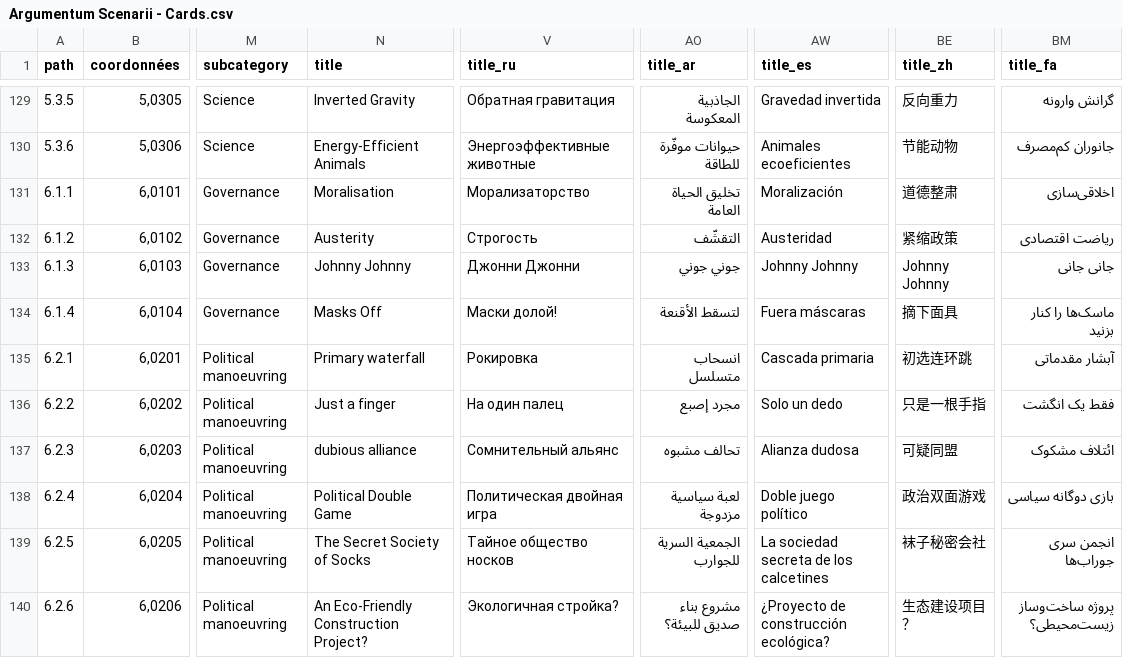
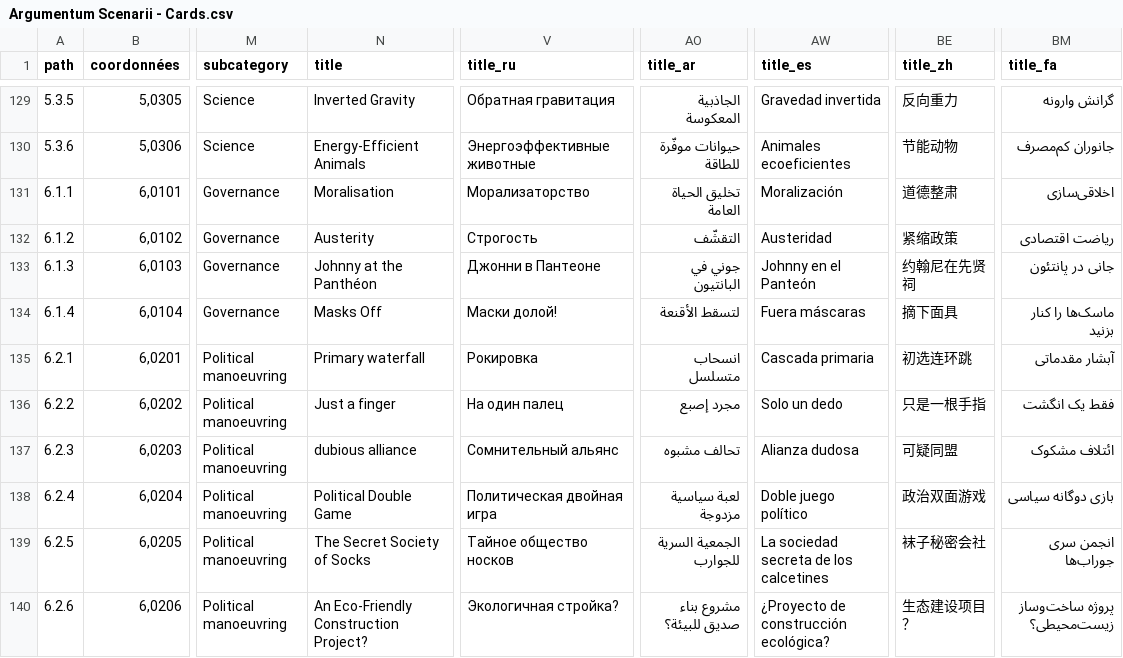
Before and after one commit to ArgumentumGames/Argumentum, a CSV file: Cards/Scenarii/Argumentum Scenarii - Cards.csv, drawn as a sheet; only a part is shown, gaps mark what is left out; the diff names each change by its address in the sheet, - before the commit and + after, or states it on an @@ line.

```diff
--- a/Cards/Scenarii/Argumentum Scenarii - Cards.csv
+++ b/Cards/Scenarii/Argumentum Scenarii - Cards.csv
-N133 (title): Johnny Johnny
+N133 (title): Johnny at the Panthéon
-V133 (title_ru): Джонни Джонни
+V133 (title_ru): Джонни в Пантеоне
-AO133 (title_ar): جوني جوني
+AO133 (title_ar): جوني في البانتيون
-AW133 (title_es): Johnny Johnny
+AW133 (title_es): Johnny en el Panteón
-BE133 (title_zh): Johnny Johnny
+BE133 (title_zh): 约翰尼在先贤祠
-BM133 (title_fa): جانی جانی
+BM133 (title_fa): جانی در پانتئون
```
